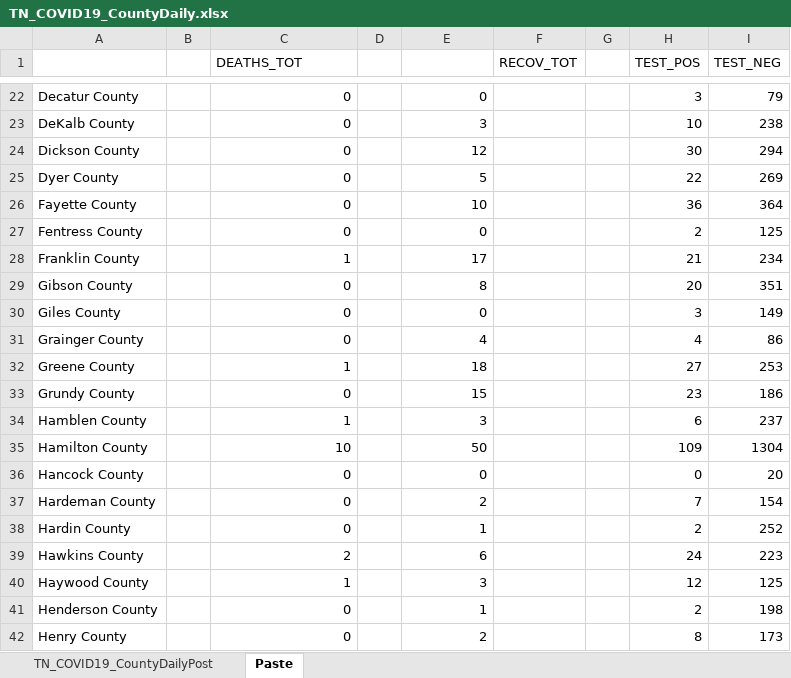
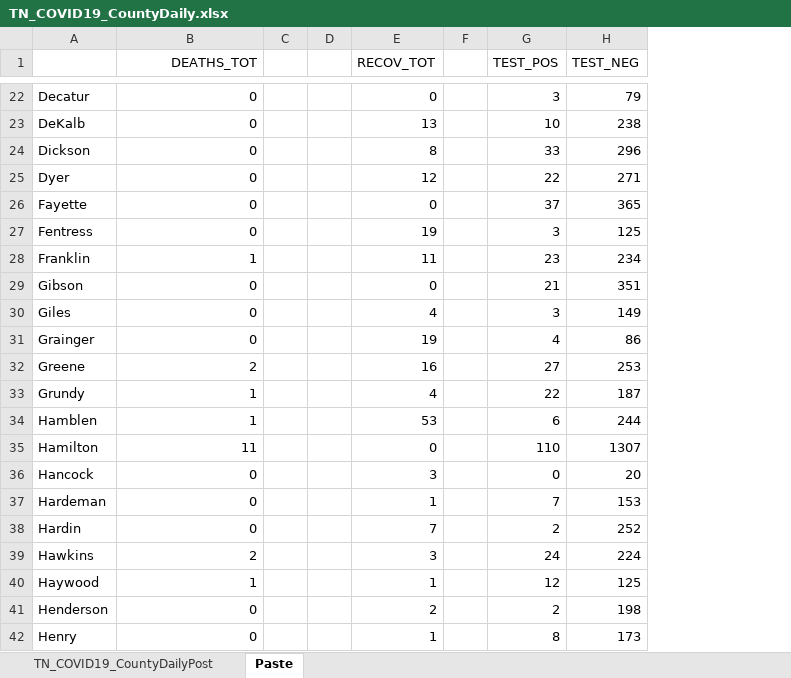
Before and after one commit to mfcarrasco/COVID-TN-Counties, an Excel workbook: TN_COVID19_CountyDaily.xlsx, sheet Paste, drawn as a sheet; only a part is shown, gaps mark what is left out; values as stored, in another font and other column widths than the file's, no borders; removed rows and columns are numbered as before the commit, all else as after; the diff covers the shown part only; the diff names each change by its address in the sheet, - before the commit and + after, or states it on an @@ line.

```diff
--- a/TN_COVID19_CountyDaily.xlsx (sheet Paste)
+++ b/TN_COVID19_CountyDaily.xlsx (sheet Paste)
-column A, rows 22-23: Decatur County | DeKalb County; row 25: Dyer County; rows 27-32: Fentress County | Franklin County | Gibson County | Giles County | Grainger County | Greene County; row 34: Hamblen County; rows 36-42: Hancock County | Hardeman County | Hardin County | Hawkins County | Haywood County | Henderson County | Henry County
-column B, empty
+column A, rows 22-23: Decatur | DeKalb; rows 25-26: Dyer | Fayette; rows 28-32: Franklin | Gibson | Giles | Grainger | Greene; row 34: Hamblen; rows 36-42: Hancock | Hardeman | Hardin | Hawkins | Haywood | Henderson | Henry
+column C, empty
-column F (RECOV_TOT), empty
-B1 alignment: left
+B1 alignment: right
-E1: (empty)
+E1: RECOV_TOT
-E23 (RECOV_TOT): 3
+E23 (RECOV_TOT): 13
-row 24: Dickson County |  | 0 |  | 12 |  |  | 30 | 294
+row 24: Dickson | 0 |  |  | 8 |  | 33 | 296
-E25 (RECOV_TOT): 5
+E25 (RECOV_TOT): 12
-H25 (TEST_NEG): 269
+H25 (TEST_NEG): 271
-row 26: Fayette County |  | 0 |  | 10 |  |  | 36 | 364
-G26 (TEST_POS): 2
+G26 (TEST_POS): 37
-H26 (TEST_NEG): 125
+H26 (TEST_NEG): 365
+row 27: Fentress | 0 |  |  | 19 |  | 3 | 125
-E28 (RECOV_TOT): 17
+E28 (RECOV_TOT): 11
-G28 (TEST_POS): 21
+G28 (TEST_POS): 23
-E29 (RECOV_TOT): 8
+E29 (RECOV_TOT): 0
-G29 (TEST_POS): 20
+G29 (TEST_POS): 21
-E30 (RECOV_TOT): 0
+E30 (RECOV_TOT): 4
-E31 (RECOV_TOT): 4
+E31 (RECOV_TOT): 19
-B32 (DEATHS_TOT): 1
+B32 (DEATHS_TOT): 2
-E32 (RECOV_TOT): 18
+E32 (RECOV_TOT): 16
-row 33: Grundy County |  | 0 |  | 15 |  |  | 23 | 186
+row 33: Grundy | 1 |  |  | 4 |  | 22 | 187
-E34 (RECOV_TOT): 3
+E34 (RECOV_TOT): 53
-H34 (TEST_NEG): 237
+H34 (TEST_NEG): 244
-row 35: Hamilton County |  | 10 |  | 50 |  |  | 109 | 1304
+row 35: Hamilton | 11 |  |  | 0 |  | 110 | 1307
-E36 (RECOV_TOT): 0
+E36 (RECOV_TOT): 3
-E37 (RECOV_TOT): 2
+E37 (RECOV_TOT): 1
-H37 (TEST_NEG): 154
+H37 (TEST_NEG): 153
-E38 (RECOV_TOT): 1
+E38 (RECOV_TOT): 7
-E39 (RECOV_TOT): 6
+E39 (RECOV_TOT): 3
-H39 (TEST_NEG): 223
+H39 (TEST_NEG): 224
-E40 (RECOV_TOT): 3
+E40 (RECOV_TOT): 1
-E41 (RECOV_TOT): 1
+E41 (RECOV_TOT): 2
-E42 (RECOV_TOT): 2
+E42 (RECOV_TOT): 1
```
Also changed, not shown: 21 added rows, 21 removed rows, 64 edited cells and cell formats elsewhere in this sheet, sheet TN_COVID19_CountyDailyPost, TN_Age.xlsx, TN_Demographics.xlsx, 1 other file.
